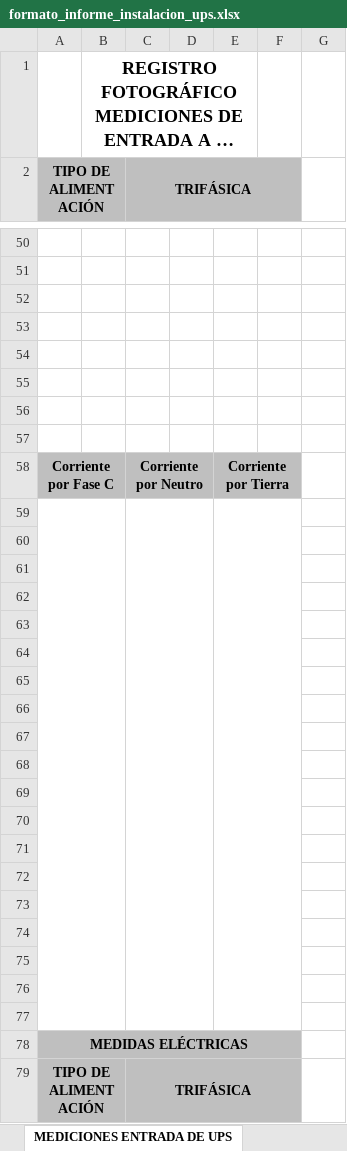
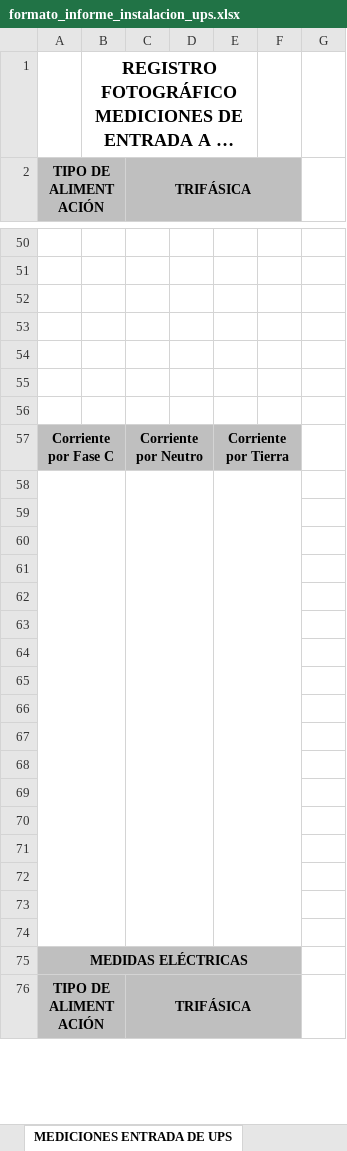
Before and after one commit to AnalistaCSA/app_generacion_informes, an Excel workbook: formato/formato_informe_instalacion_ups.xlsx, sheet MEDICIONES ENTRADA DE UPS, drawn as a sheet; only a part is shown, gaps mark what is left out; long unchanged cells end in …; values as stored, in another font and other column widths than the file's, no borders; charts and pictures not drawn; removed rows and columns are numbered as before the commit, all else as after; the diff names each change by its address in the sheet, - before the commit and + after, or states it on an @@ line.

```diff
--- a/formato/formato_informe_instalacion_ups.xlsx (sheet MEDICIONES ENTRADA DE UPS)
+++ b/formato/formato_informe_instalacion_ups.xlsx (sheet MEDICIONES ENTRADA DE UPS)
-row 57: (empty)
-row 59: (empty)
-row 60: (empty)
+A58:B74 merged
+C58:D74 merged
+E58:F74 merged
```
Also changed, not shown: sheet EVIDENCIA DE LA INSTALACIÓN, sheet MEDICIONES SALIDA DE UPS, sheet DATOS GENERALES, 2 other files.
